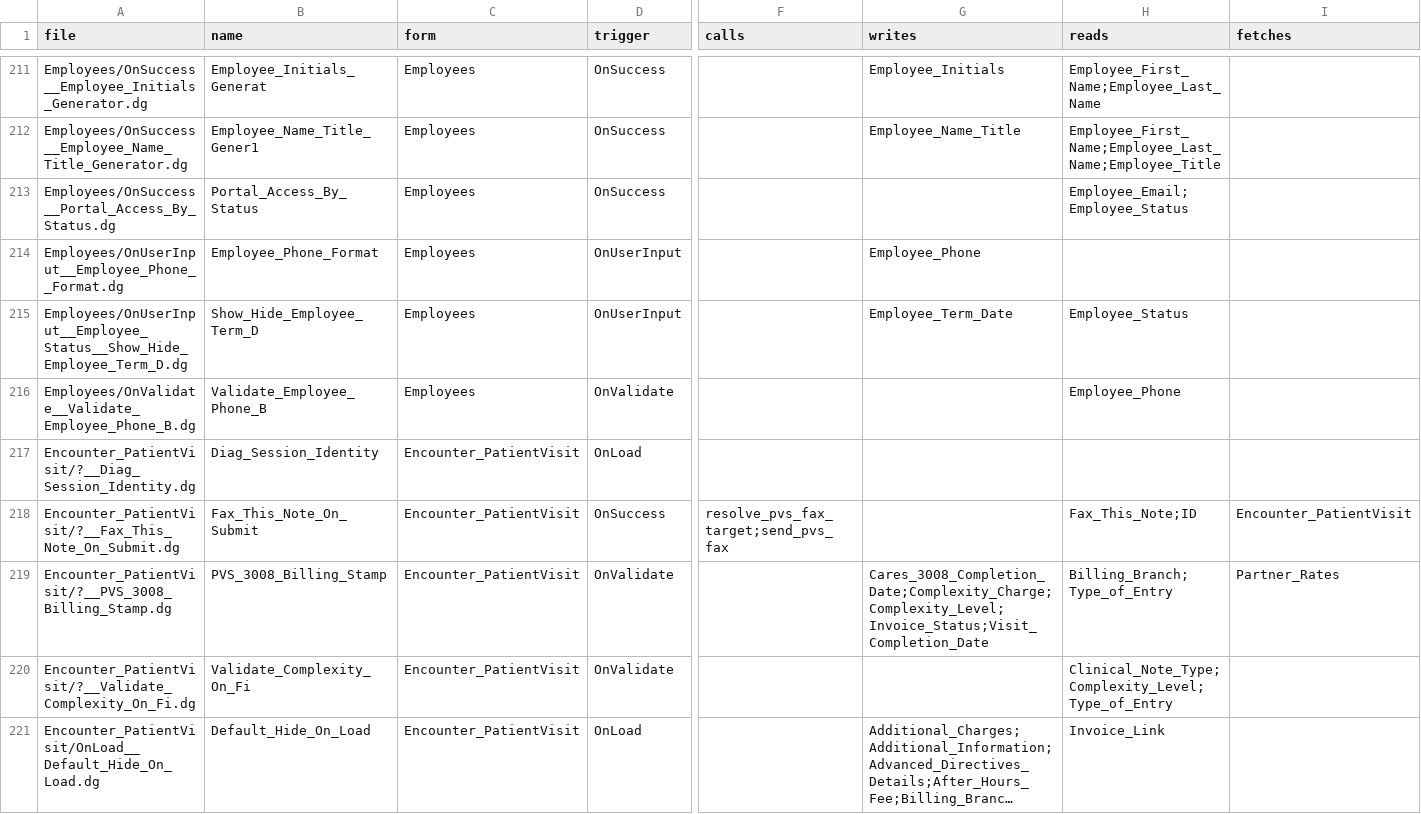
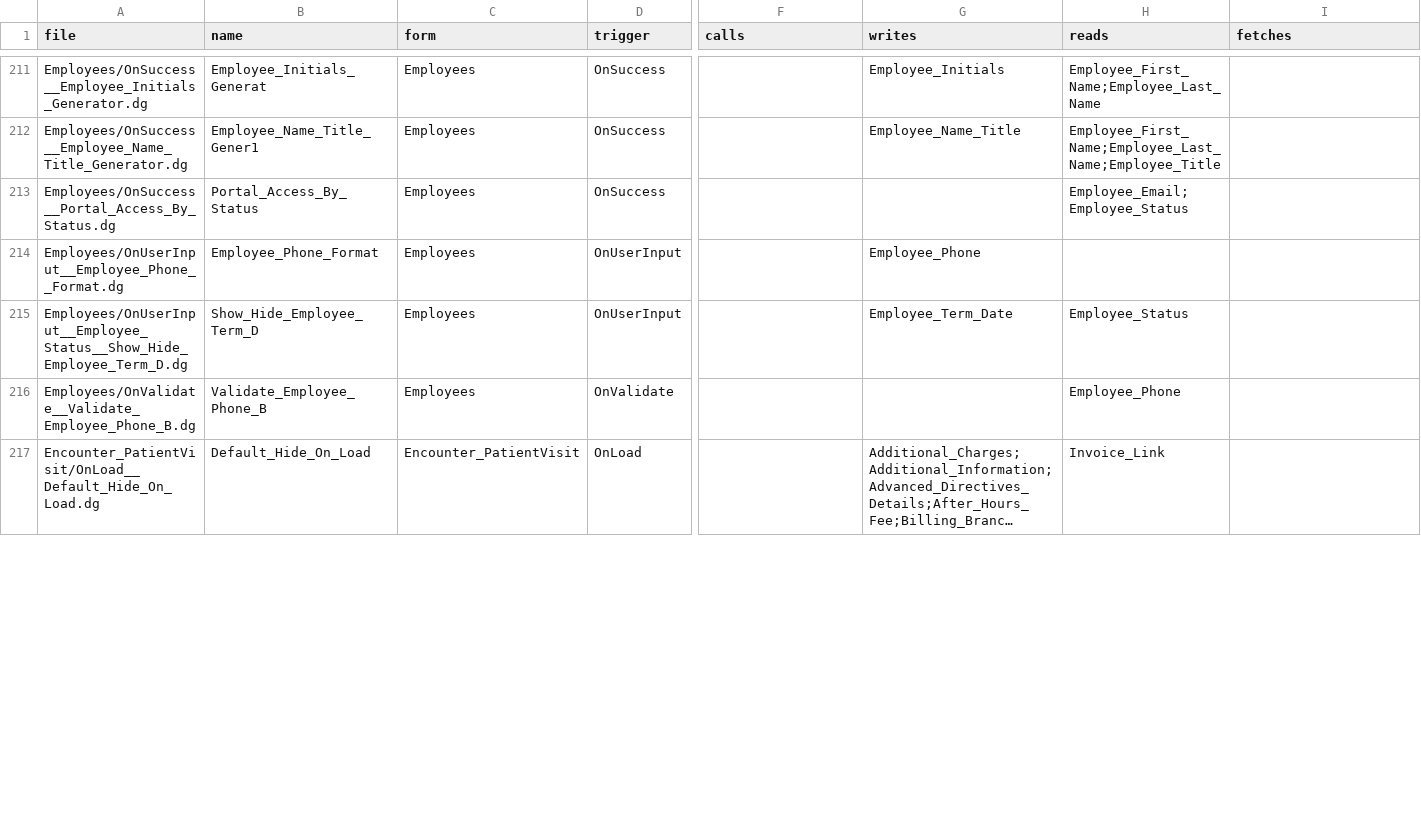
Before and after one commit to m1ndspark/sos-emr, a TSV file: MANIFEST.tsv, drawn as a sheet; only a part is shown, gaps mark what is left out; long unchanged cells end in …; removed rows and columns are numbered as before the commit, all else as after; rows hold the shown columns only; the diff covers the shown part only; the diff names each change by its address in the sheet, - before the commit and + after, or states it on an @@ line.

```diff
--- a/MANIFEST.tsv
+++ b/MANIFEST.tsv
-row 217: Encounter_PatientVisit/?__Diag_Session_Identity.dg | Diag_Session_Identity | Encounter_PatientVisit | OnLoad
-row 218: Encounter_PatientVisit/?__Fax_This_Note_On_Submit.dg | Fax_This_Note_On_Submit | Encounter_PatientVisit | OnSuccess | resolve_pvs_fax_target;send_pvs_fax |  | Fax_This_Note;ID | Encounter_PatientVisit
-row 219: Encounter_PatientVisit/?__PVS_3008_Billing_Stamp.dg | PVS_3008_Billing_Stamp | Encounter_PatientVisit | OnValidate |  | Cares_3008_Completion_Date;Complexity_Charge;Complexity_Level;Invoice_Status;Visit_Completion_Date | Billing_Branch;Type_of_Entry | Partner_Rates
-row 220: Encounter_PatientVisit/?__Validate_Complexity_On_Fi.dg | Validate_Complexity_On_Fi | Encounter_PatientVisit | OnValidate |  |  | Clinical_Note_Type;Complexity_Level;Type_of_Entry
```
Also changed, not shown: 5 added rows and 1 removed row elsewhere in this file, 8 other files.
